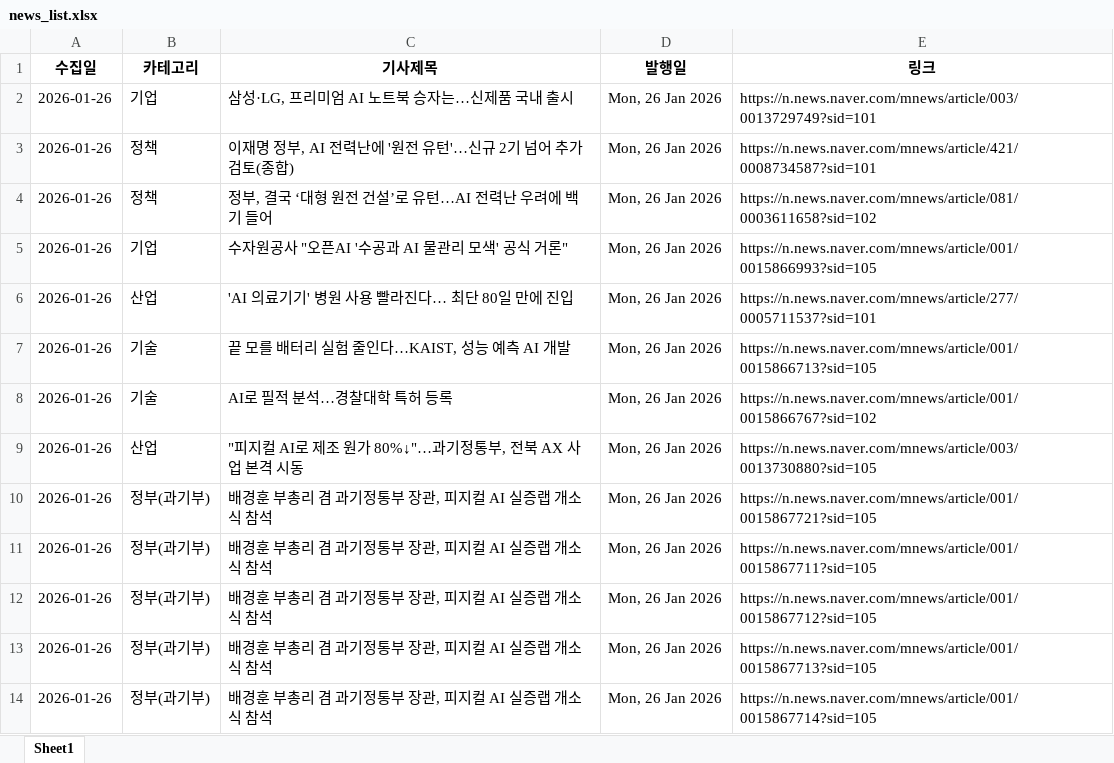
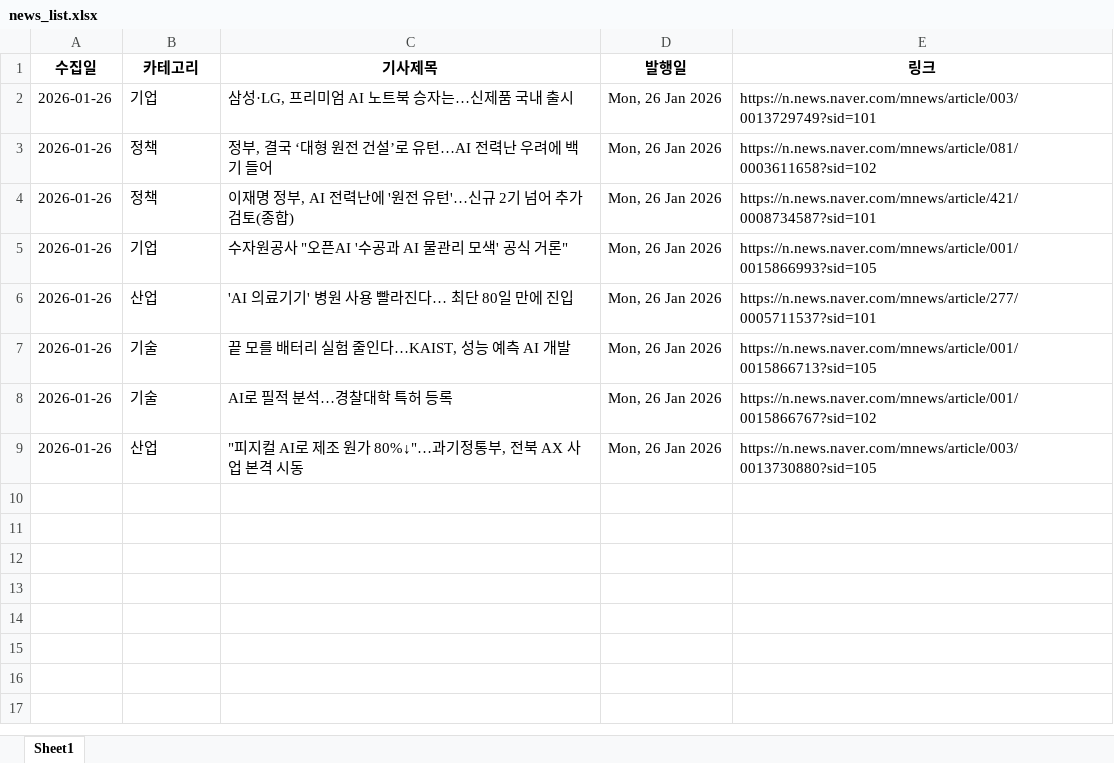
Before and after one commit to tlagytjq99-ux/my-news-bot, an Excel workbook: news_list.xlsx, sheet Sheet1, drawn as a sheet; values as stored, in another font and other column widths than the file's, no borders; removed rows and columns are numbered as before the commit, all else as after; the diff names each change by its address in the sheet, - before the commit and + after, or states it on an @@ line.

```diff
--- a/news_list.xlsx (sheet Sheet1)
+++ b/news_list.xlsx (sheet Sheet1)
@@ row 4 moved to row 3: 2026-01-26 @@
-row 10: 2026-01-26 | 정부(과기부) | 배경훈 부총리 겸 과기정통부 장관, 피지컬 AI 실증랩 개소식 참석 | Mon, 26 Jan 2026 | https://n.news.naver.com/mnews/article/001/0015867721?sid=105
-row 11: 2026-01-26 | 정부(과기부) | 배경훈 부총리 겸 과기정통부 장관, 피지컬 AI 실증랩 개소식 참석 | Mon, 26 Jan 2026 | https://n.news.naver.com/mnews/article/001/0015867711?sid=105
-row 12: 2026-01-26 | 정부(과기부) | 배경훈 부총리 겸 과기정통부 장관, 피지컬 AI 실증랩 개소식 참석 | Mon, 26 Jan 2026 | https://n.news.naver.com/mnews/article/001/0015867712?sid=105
-row 13: 2026-01-26 | 정부(과기부) | 배경훈 부총리 겸 과기정통부 장관, 피지컬 AI 실증랩 개소식 참석 | Mon, 26 Jan 2026 | https://n.news.naver.com/mnews/article/001/0015867713?sid=105
-row 14: 2026-01-26 | 정부(과기부) | 배경훈 부총리 겸 과기정통부 장관, 피지컬 AI 실증랩 개소식 참석 | Mon, 26 Jan 2026 | https://n.news.naver.com/mnews/article/001/0015867714?sid=105
```
